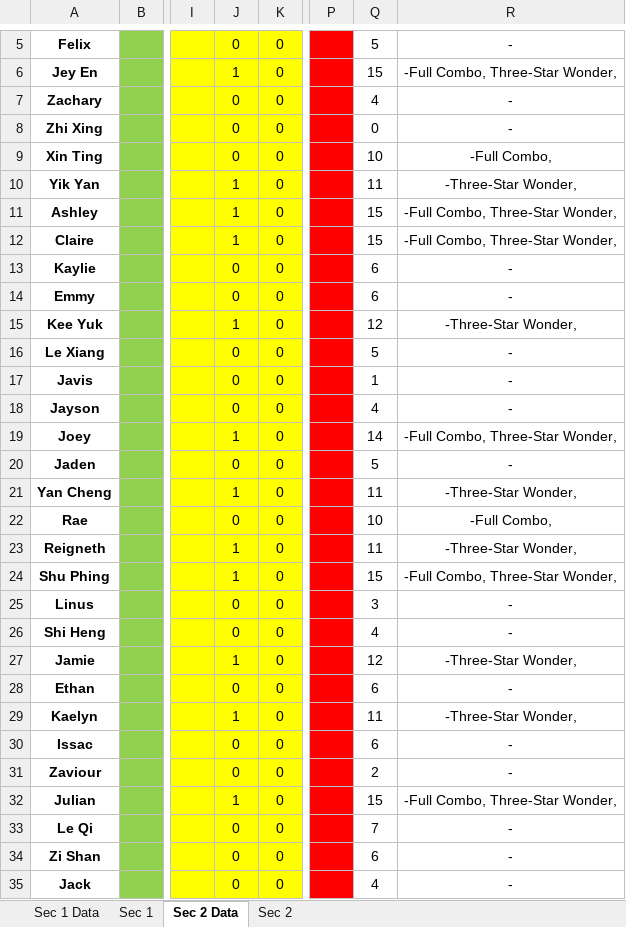
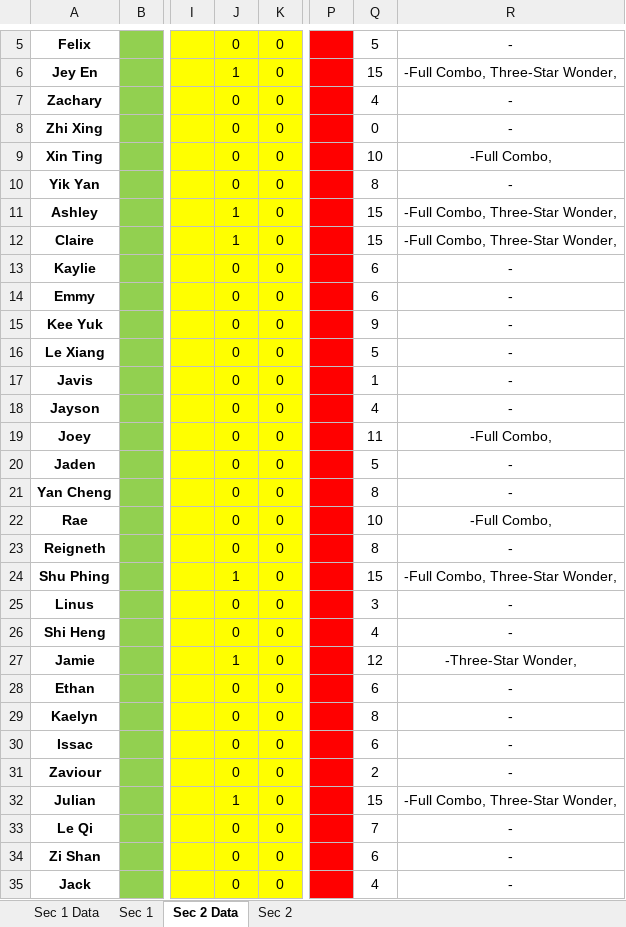
Before and after one commit to wenjunthenwj/wenjunthenwj.github.io, an Excel workbook: docs/data.xlsx, sheet Sec 2 Data, drawn as a sheet; only a part is shown, gaps mark what is left out; values as stored, in another font and other column widths than the file's, no borders; the diff names each change by its address in the sheet, - before the commit and + after, or states it on an @@ line.

```diff
--- a/docs/data.xlsx (sheet Sec 2 Data)
+++ b/docs/data.xlsx (sheet Sec 2 Data)
-J10: 1
+J10: 0
-Q10: 11
+Q10: 8
-R10: -Three-Star Wonder,
+R10: -
-J15: 1
+J15: 0
-Q15: 12
+Q15: 9
-R15: -Three-Star Wonder,
+R15: -
-J19: 1
+J19: 0
-Q19: 14
+Q19: 11
-R19: -Full Combo, Three-Star Wonder,
+R19: -Full Combo,
-J21: 1
+J21: 0
-Q21: 11
+Q21: 8
-R21: -Three-Star Wonder,
+R21: -
-J23: 1
+J23: 0
-Q23: 11
+Q23: 8
-R23: -Three-Star Wonder,
+R23: -
-J29: 1
+J29: 0
-Q29: 11
+Q29: 8
-R29: -Three-Star Wonder,
+R29: -
```
Also changed, not shown: sheet Sec 1 Data, sheet Sec 1, sheet Sec 2, formulas that keep their value.
